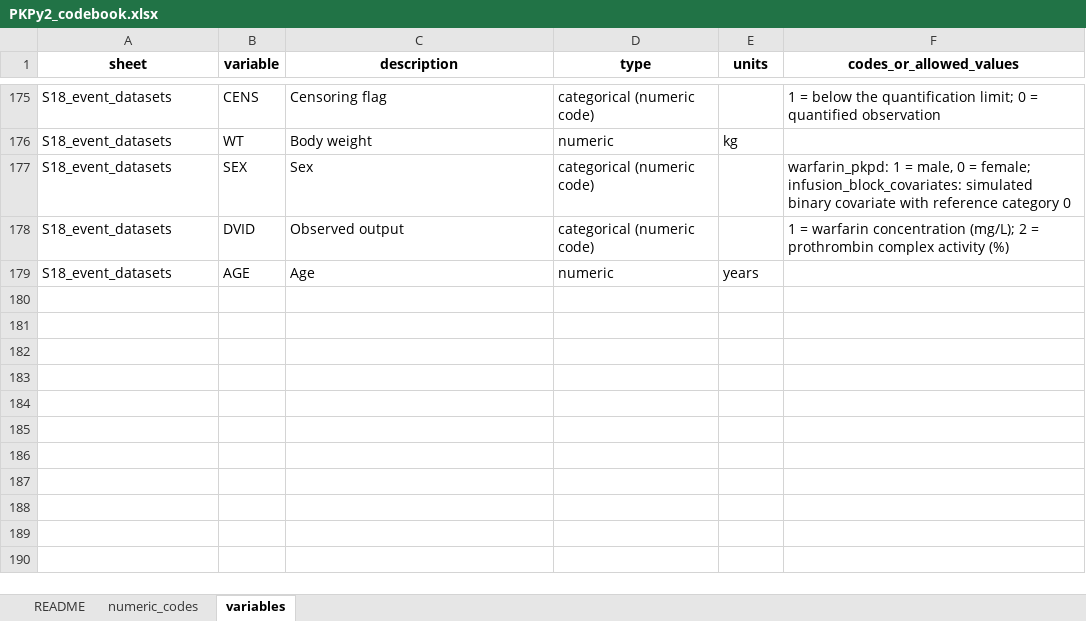
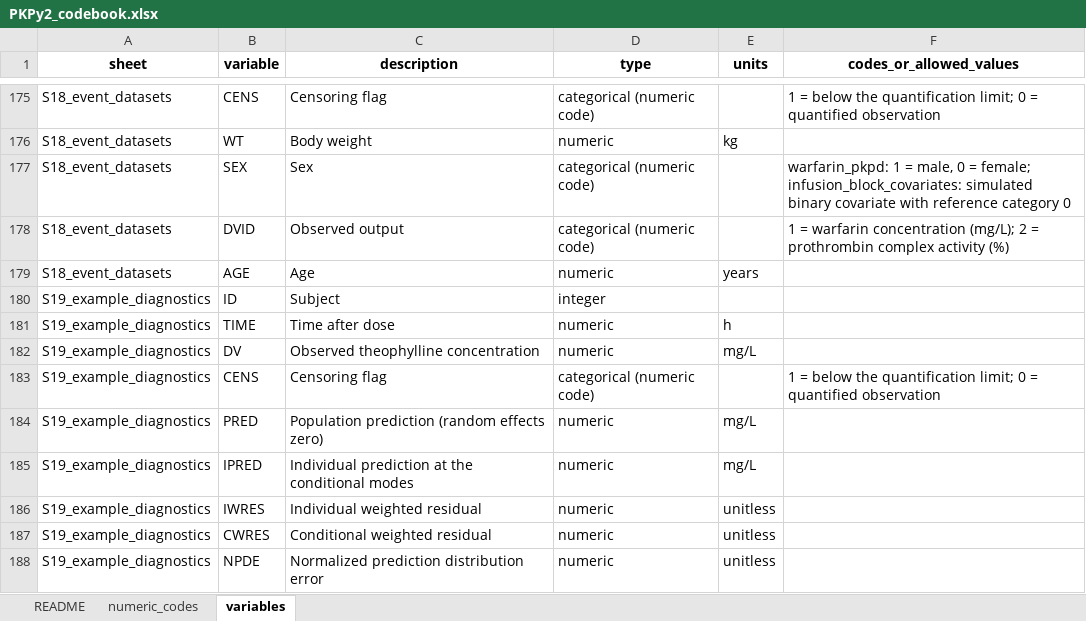
Before and after one commit to Gumgo91/PKPy2, an Excel workbook: paper/raw_data/PKPy2_codebook.xlsx, sheet variables, drawn as a sheet; only a part is shown, gaps mark what is left out; values as stored, in another font and other column widths than the file's, no borders; the diff names each change by its address in the sheet, - before the commit and + after, or states it on an @@ line.

Commit message:
Add diagnostic plot examples and update manuscript materials
- examples/theophylline_diagnostics.py: NONMEM-format theophylline data through
  the event-record interface with goodness-of-fit, individual-fit and VPC plots
- examples/pkpy2_explicit_model.py: the compact-interface example of the
  manuscript supplement (Listing 1)
- pkpy2.plots: legend and axis labels for individual fits, a figure size
  option, and a VPC legend with observations drawn behind the percentiles
- README: revised article title and example list
- paper/: updated manuscript scripts, raw data (sheet S19) and example outputs

```diff
--- a/paper/raw_data/PKPy2_codebook.xlsx (sheet variables)
+++ b/paper/raw_data/PKPy2_codebook.xlsx (sheet variables)
+row 180: S19_example_diagnostics | ID | Subject | integer
+row 181: S19_example_diagnostics | TIME | Time after dose | numeric | h
+row 182: S19_example_diagnostics | DV | Observed theophylline concentration | numeric | mg/L
+row 183: S19_example_diagnostics | CENS | Censoring flag | categorical (numeric code) |  | 1 = below the quantification limit; 0 = quantified observation
+row 184: S19_example_diagnostics | PRED | Population prediction (random effects zero) | numeric | mg/L
+row 185: S19_example_diagnostics | IPRED | Individual prediction at the conditional modes | numeric | mg/L
+row 186: S19_example_diagnostics | IWRES | Individual weighted residual | numeric | unitless
+row 187: S19_example_diagnostics | CWRES | Conditional weighted residual | numeric | unitless
+row 188: S19_example_diagnostics | NPDE | Normalized prediction distribution error | numeric | unitless
```
Also changed, not shown: sheet numeric_codes, sheet README, 25 other files.
